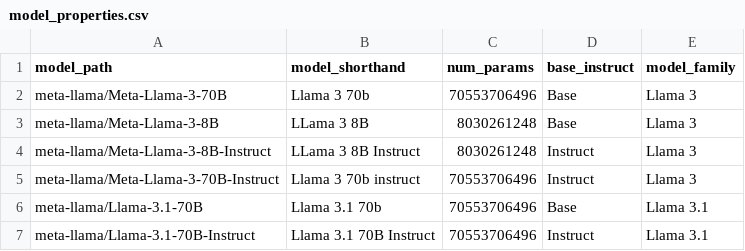
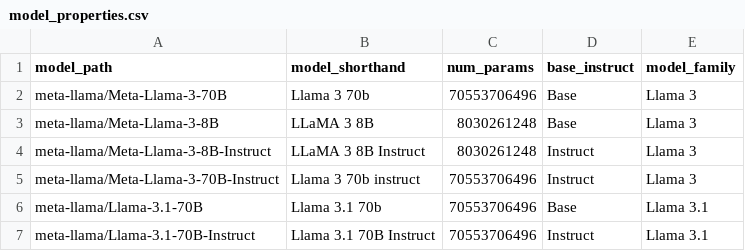
Before and after one commit to seantrott/open_llm_tom, a CSV file: data/processed/model_properties.csv, drawn as a sheet; only a part is shown.

Commit message:
emma models

```diff
--- a/data/processed/model_properties.csv
+++ b/data/processed/model_properties.csv
@@ -2,4 +2,4 @@ model_path,model_shorthand,num_params,base_instruct,model_family
 meta-llama/Meta-Llama-3-70B,Llama 3 70b,70553706496,Base,Llama 3
-meta-llama/Meta-Llama-3-8B,LLama 3 8B,8030261248,Base,Llama 3
-meta-llama/Meta-Llama-3-8B-Instruct,LLama 3 8B Instruct,8030261248,Instruct,Llama 3
+meta-llama/Meta-Llama-3-8B,LLaMA 3 8B,8030261248,Base,Llama 3
+meta-llama/Meta-Llama-3-8B-Instruct,LLaMA 3 8B Instruct,8030261248,Instruct,Llama 3
 meta-llama/Meta-Llama-3-70B-Instruct,Llama 3 70b instruct,70553706496,Instruct,Llama 3
```
Also changed, not shown: 30 other files.
